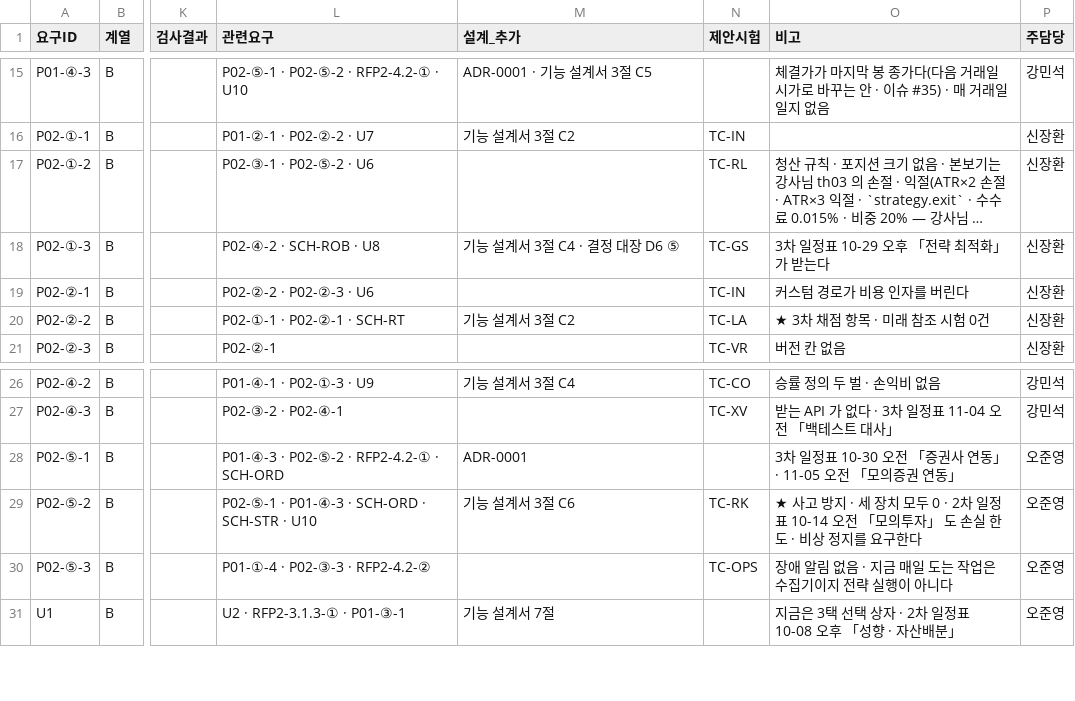
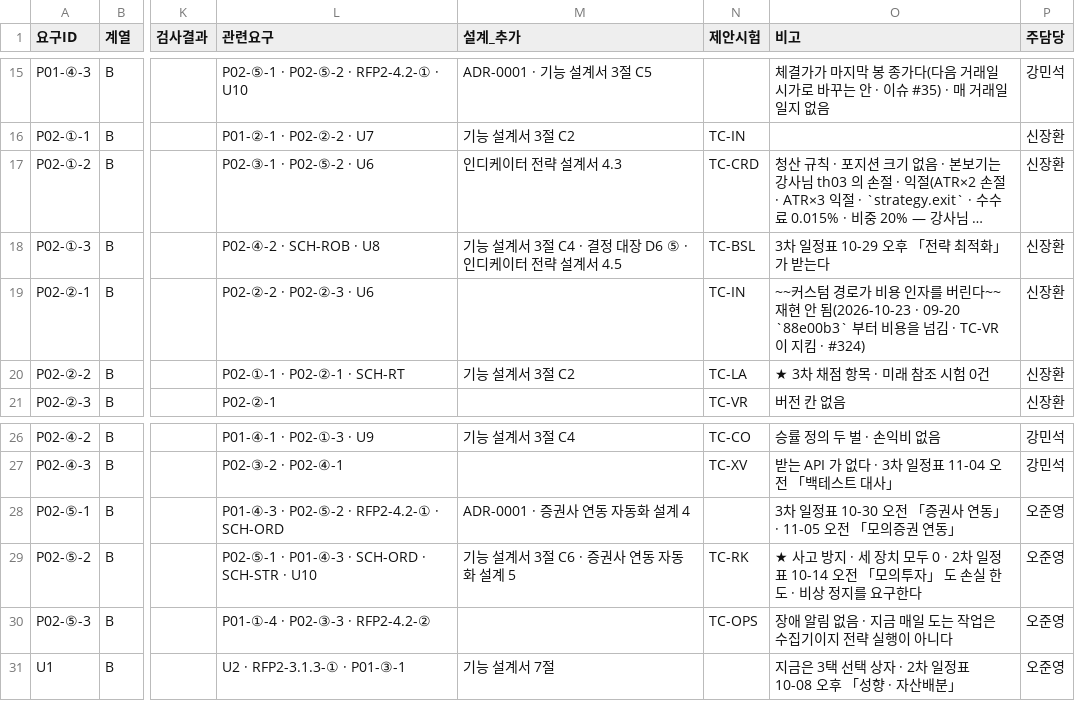
Before and after one commit to EST-team-project/Qurious, a TSV file: docs/phase-3/01-analysis/requirements/대장/요구-대장.tsv, drawn as a sheet; only a part is shown, gaps mark what is left out; long unchanged cells end in …; the diff names each change by its address in the sheet, - before the commit and + after, or states it on an @@ line.

```diff
--- a/docs/phase-3/01-analysis/requirements/대장/요구-대장.tsv
+++ b/docs/phase-3/01-analysis/requirements/대장/요구-대장.tsv
-M17 (설계_추가): (empty)
+M17 (설계_추가): 인디케이터 전략 설계서 4.3
-N17 (제안시험): TC-RL
+N17 (제안시험): TC-CRD
-M18 (설계_추가): 기능 설계서 3절 C4 · 결정 대장 D6 ⑤
+M18 (설계_추가): 기능 설계서 3절 C4 · 결정 대장 D6 ⑤ · 인디케이터 전략 설계서 4.5
-N18 (제안시험): TC-GS
+N18 (제안시험): TC-BSL
-O19 (비고): 커스텀 경로가 비용 인자를 버린다
+O19 (비고): ~~커스텀 경로가 비용 인자를 버린다~~ 재현 안 됨(2026-10-23 · 09-20 `88e00b3` 부터 비용을 넘김 · TC-VR 이 지킴 · #324)
-M28 (설계_추가): ADR-0001
+M28 (설계_추가): ADR-0001 · 증권사 연동 자동화 설계 4
-M29 (설계_추가): 기능 설계서 3절 C6
+M29 (설계_추가): 기능 설계서 3절 C6 · 증권사 연동 자동화 설계 5
```
Also changed, not shown: docs/phase-3/01-analysis/requirements/대장/시험-요구대장.tsv, 44 other files.
